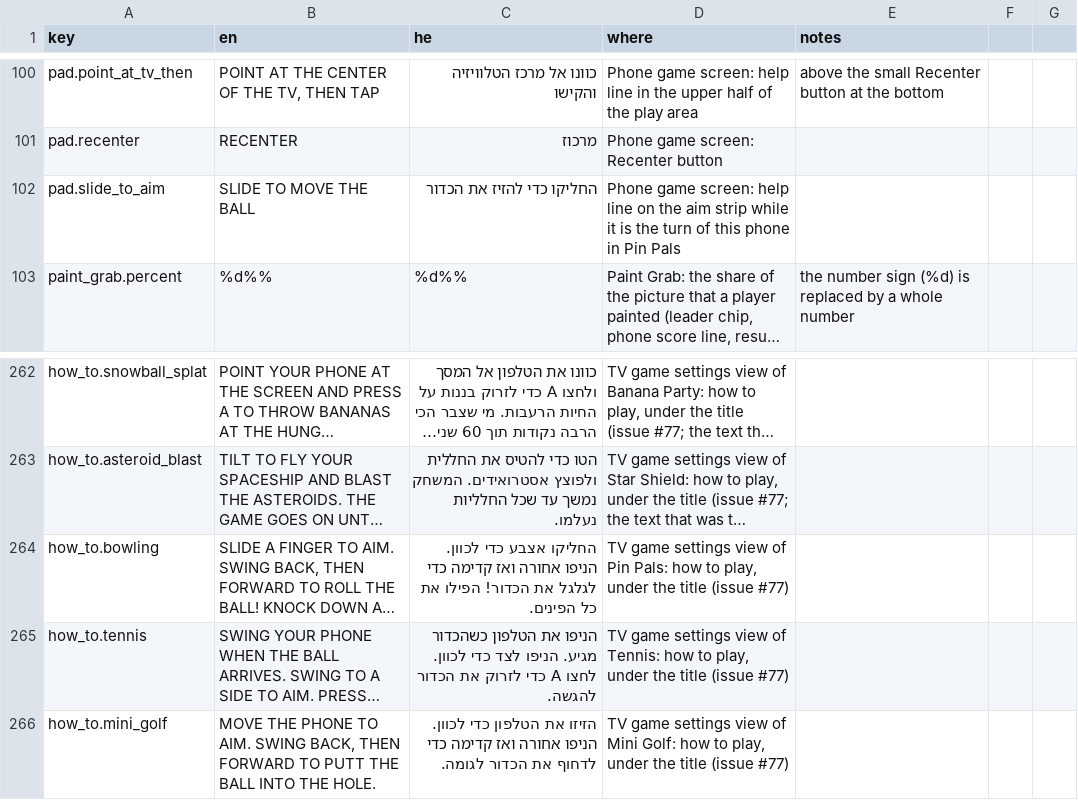
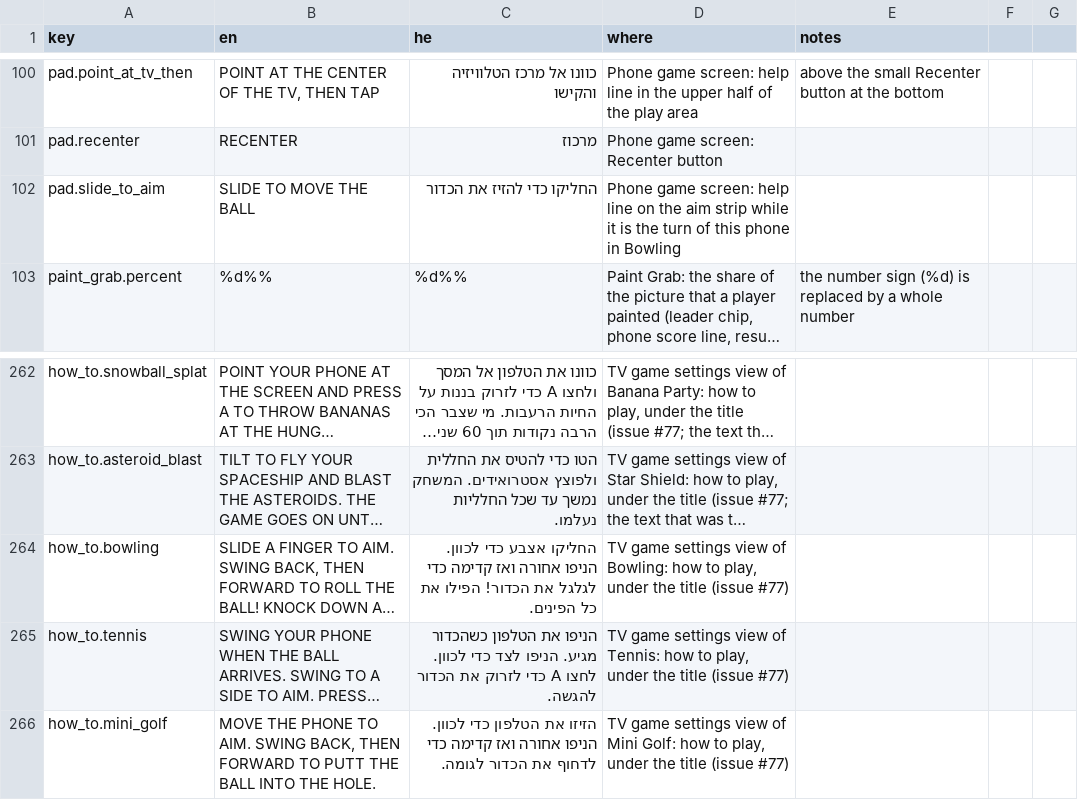
Before and after one commit to alonzo86/remote-play, a CSV file: assets/lang/strings.csv, drawn as a sheet; only a part is shown, gaps mark what is left out; long unchanged cells end in …; the diff covers the shown part only; the diff names each change by its address in the sheet, - before the commit and + after, or states it on an @@ line.

```diff
--- a/assets/lang/strings.csv
+++ b/assets/lang/strings.csv
-D102 (where): …phone in Pin Pals
+D102 (where): …phone in Bowling
-D264 (where): …view of Pin Pals: how to…
+D264 (where): …view of Bowling: how to…
```
Also changed, not shown: 1 added row, 1 removed row and 20 edited cells elsewhere in this file, 54 other files.
